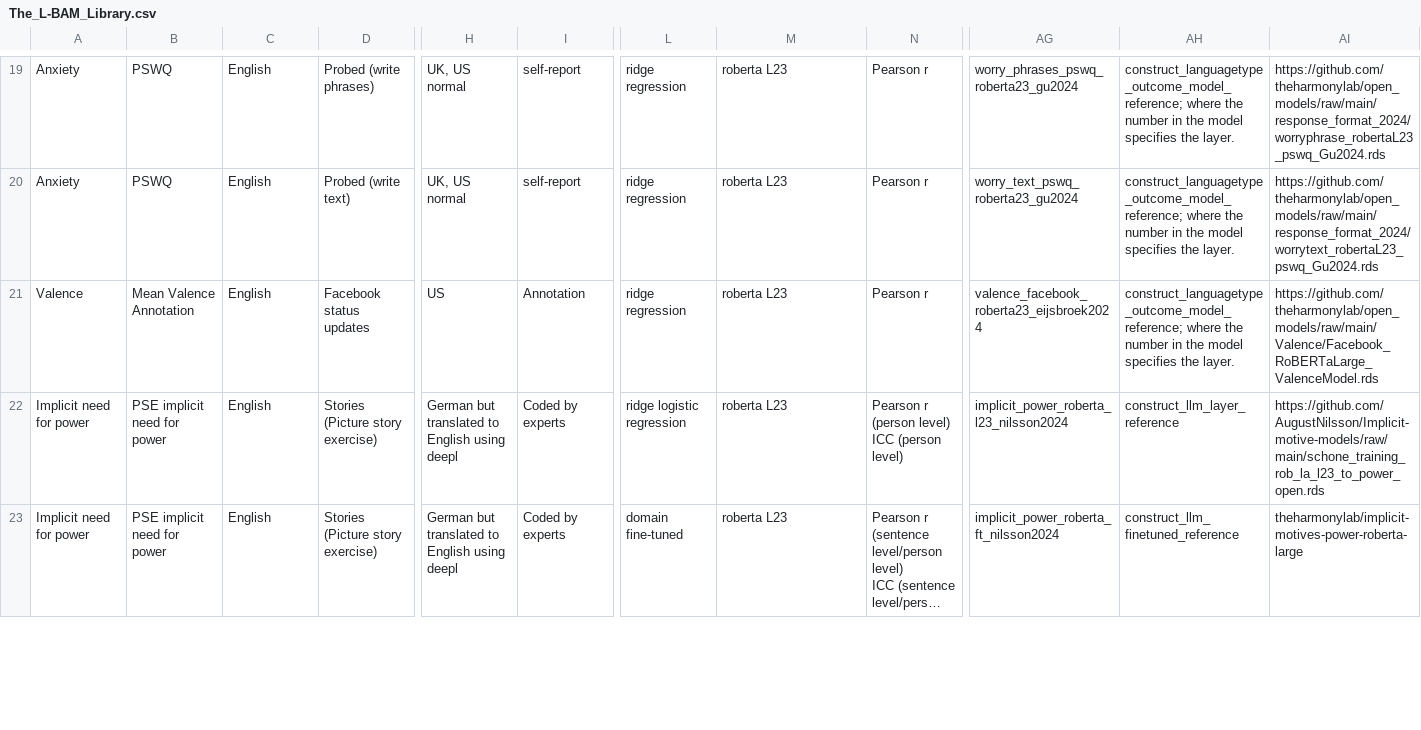
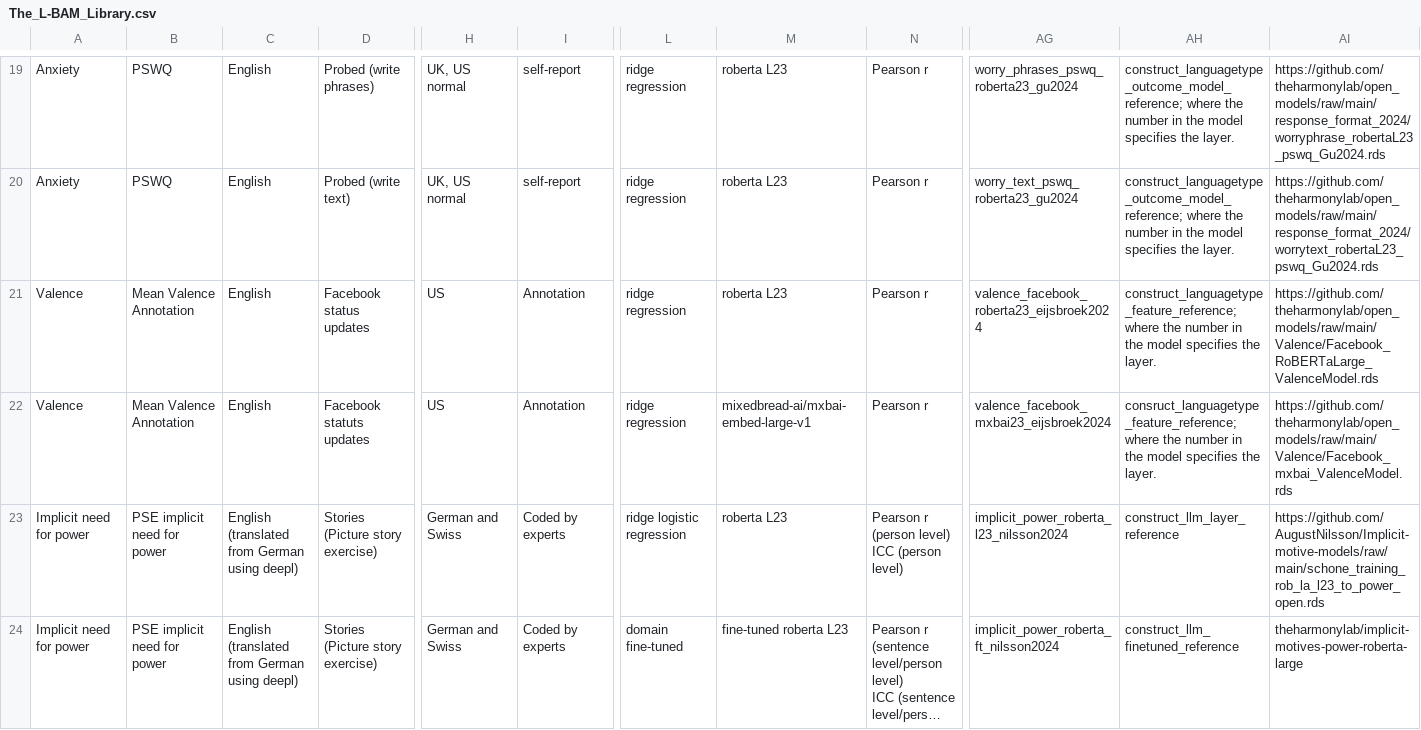
Before and after one commit to OscarKjell/text, a CSV file: inst/extdata/The_L-BAM_Library.csv, drawn as a sheet; only a part is shown, gaps mark what is left out; long unchanged cells end in …; addresses are those after the commit; rows hold the shown columns only; the diff covers the shown part only; the diff names each change by its address in the sheet, - before the commit and + after, or states it on an @@ line.

```diff
--- a/inst/extdata/The_L-BAM_Library.csv
+++ b/inst/extdata/The_L-BAM_Library.csv
-AH21: construct_languagetype_outcome_model_reference; where the…
+AH21: construct_languagetype_feature_reference; where the…
+row 22: Valence | Mean Valence Annotation | English | Facebook statuts updates | US | Annotation | ridge regression | mixedbread-ai/mxbai-embed-large-v1 | Pearson r | valence_facebook_mxbai23_eijsbroek2024 | consruct_languagetype_feature_reference; where the number in the model specifies the layer. | https://github.com/theharmonylab/open_models/raw/main/Valence/Facebook_mxbai_ValenceModel.rds
-C23:C24: English
+C23:C24: English (translated from German using deepl)
-H23:H24: German but translated to English using deepl
+H23:H24: German and Swiss
-M24: roberta L23
+M24: fine-tuned roberta L23
```
Also changed, not shown: 19 edited cells elsewhere in this file, 11 other files.
